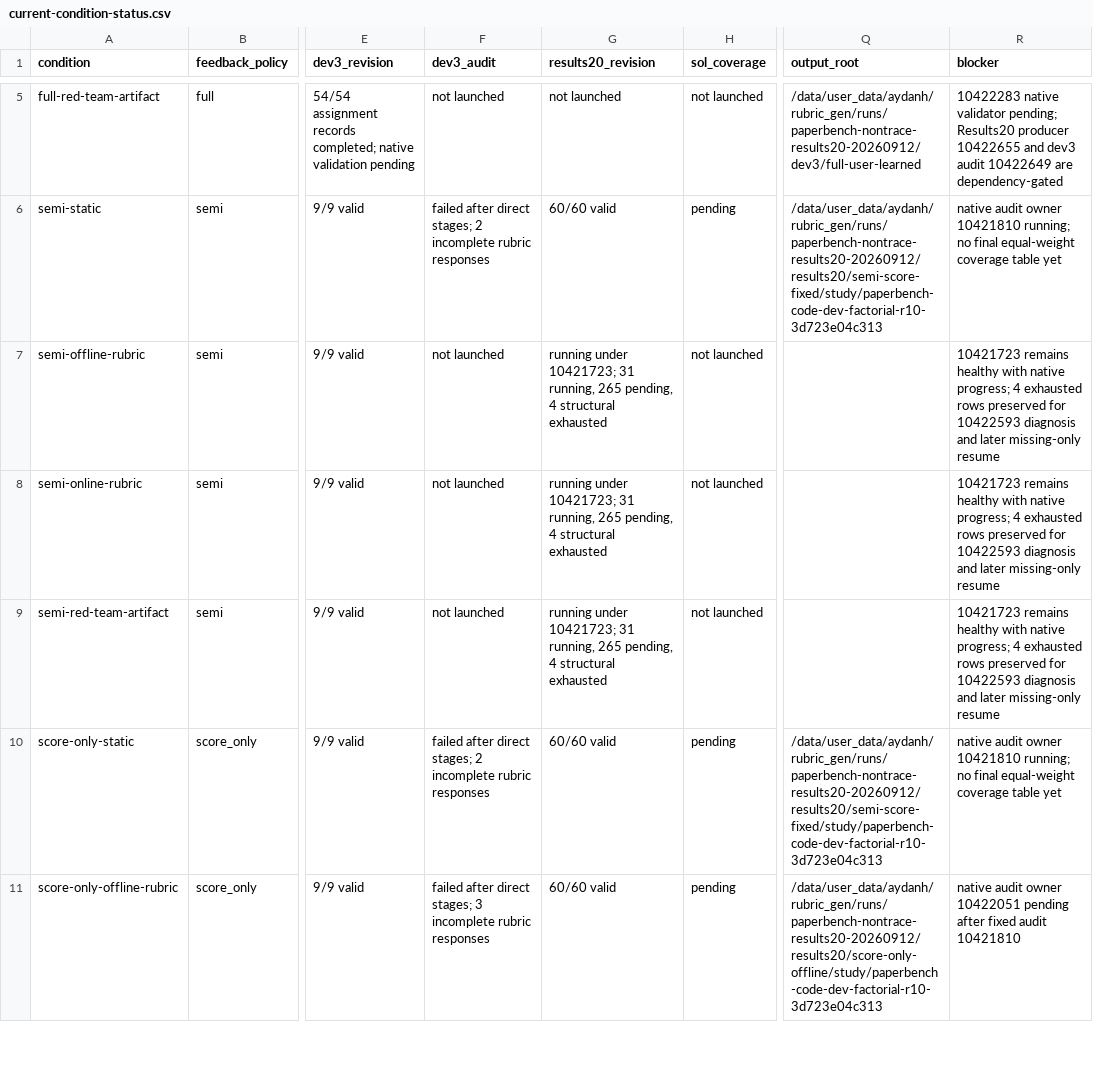
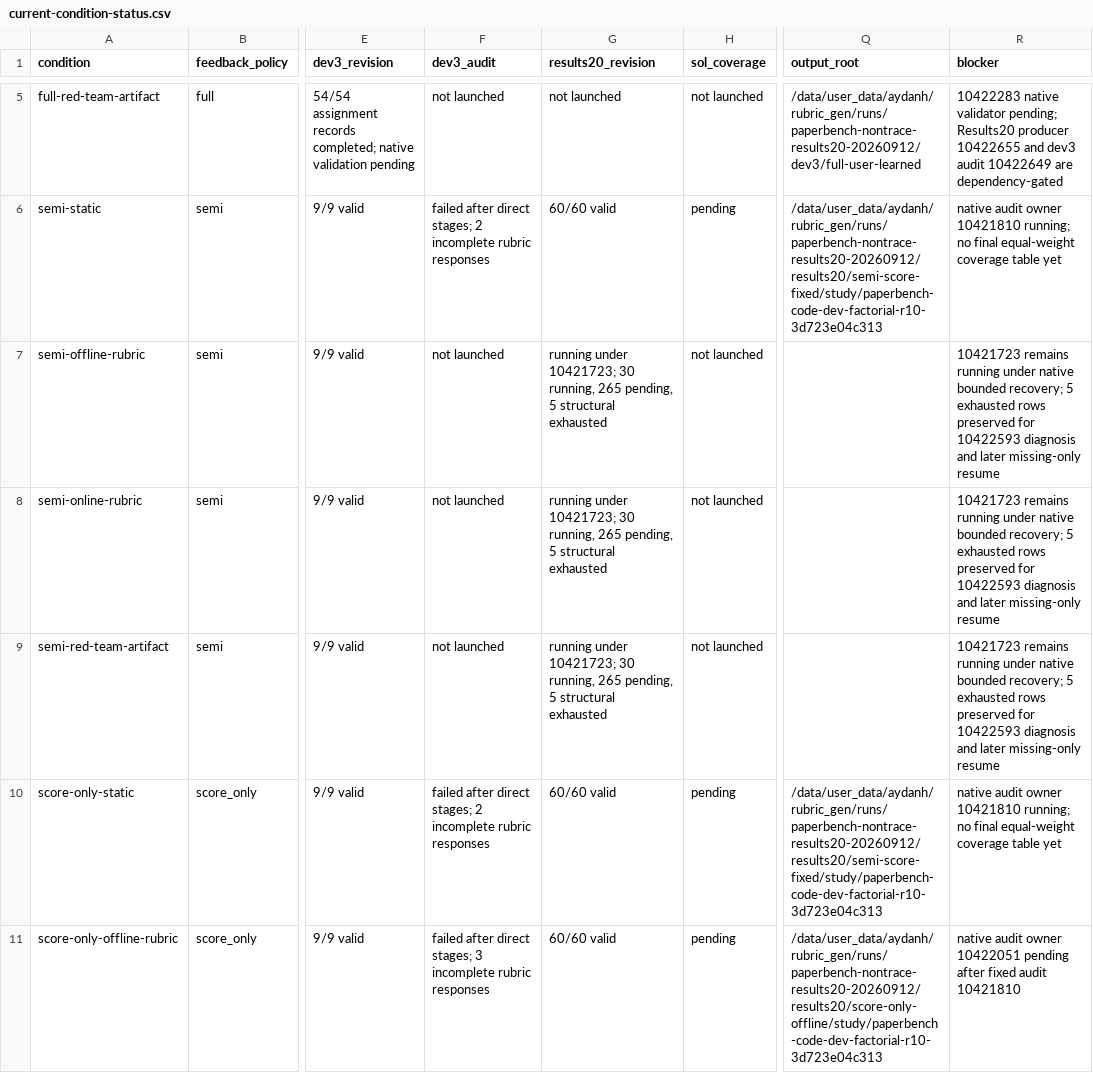
Before and after one commit to abehou/rubric_gen, a CSV file: docs/reports/2026-09-12/paperbench-nontrace-results20/current-condition-status.csv, drawn as a sheet; only a part is shown, gaps mark what is left out; the diff covers the shown part only; the diff names each change by its address in the sheet, - before the commit and + after, or states it on an @@ line.

```diff
--- a/docs/reports/2026-09-12/paperbench-nontrace-results20/current-condition-status.csv
+++ b/docs/reports/2026-09-12/paperbench-nontrace-results20/current-condition-status.csv
-G7:G9 (results20_revision): …under 10421723; 31 running, 265 pending, 4 structural exhausted
+G7:G9 (results20_revision): …under 10421723; 30 running, 265 pending, 5 structural exhausted
-R7:R9 (blocker): 10421723 remains healthy with native progress; 4 exhausted rows…
+R7:R9 (blocker): 10421723 remains running under native bounded recovery; 5 exhausted rows…
```
Also changed, not shown: 4 edited cells elsewhere in this file, 2 other files.
